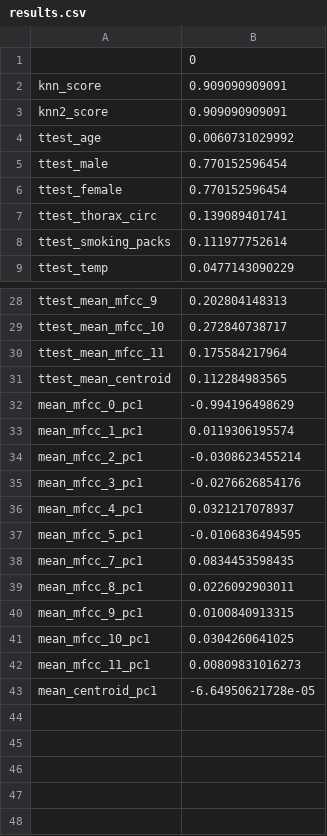
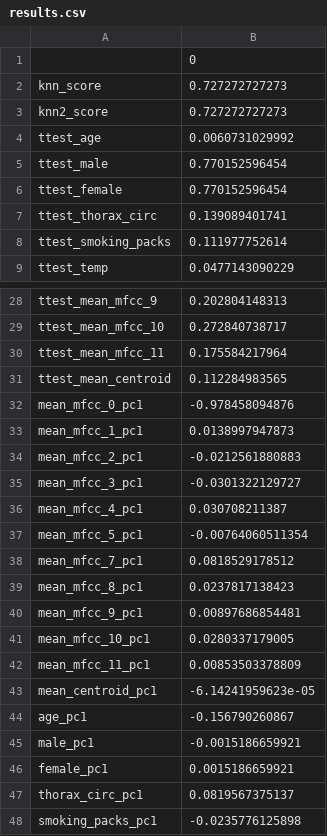
Before and after one commit to TheBottleSeller/tabla, a CSV file: analysis/results.csv, drawn as a sheet; only a part is shown, gaps mark what is left out.

```diff
--- a/analysis/results.csv
+++ b/analysis/results.csv
@@ -1,4 +1,4 @@
 ,0
-knn_score,0.909090909091
-knn2_score,0.909090909091
+knn_score,0.727272727273
+knn2_score,0.727272727273
 ttest_age,0.0060731029992
@@ -31,13 +31,18 @@ ttest_mean_mfcc_11,0.175584217964
 ttest_mean_centroid,0.112284983565
-mean_mfcc_0_pc1,-0.994196498629
-mean_mfcc_1_pc1,0.0119306195574
-mean_mfcc_2_pc1,-0.0308623455214
-mean_mfcc_3_pc1,-0.0276626854176
-mean_mfcc_4_pc1,0.0321217078937
-mean_mfcc_5_pc1,-0.0106836494595
-mean_mfcc_7_pc1,0.0834453598435
-mean_mfcc_8_pc1,0.0226092903011
-mean_mfcc_9_pc1,0.0100840913315
-mean_mfcc_10_pc1,0.0304260641025
-mean_mfcc_11_pc1,0.00809831016273
-mean_centroid_pc1,-6.64950621728e-05
+mean_mfcc_0_pc1,-0.978458094876
+mean_mfcc_1_pc1,0.0138997947873
+mean_mfcc_2_pc1,-0.0212561880883
+mean_mfcc_3_pc1,-0.0301322129727
+mean_mfcc_4_pc1,0.030708211387
+mean_mfcc_5_pc1,-0.00764060511354
+mean_mfcc_7_pc1,0.0818529178512
+mean_mfcc_8_pc1,0.0237817138423
+mean_mfcc_9_pc1,0.00897686854481
+mean_mfcc_10_pc1,0.0280337179005
+mean_mfcc_11_pc1,0.00853503378809
+mean_centroid_pc1,-6.14241959623e-05
+age_pc1,-0.156790260867
+male_pc1,-0.0015186659921
+female_pc1,0.0015186659921
+thorax_circ_pc1,0.0819567375137
+smoking_packs_pc1,-0.0235776125898
```
Also changed, not shown: analysis/transformations.csv, 6 other files.
